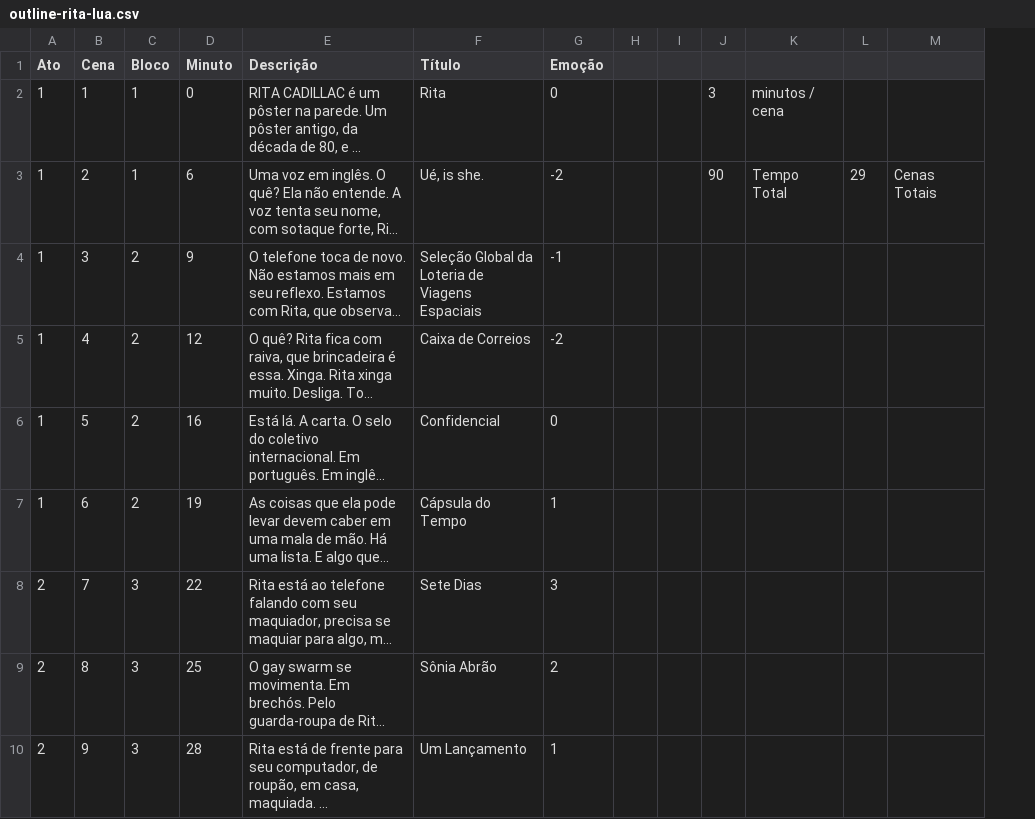
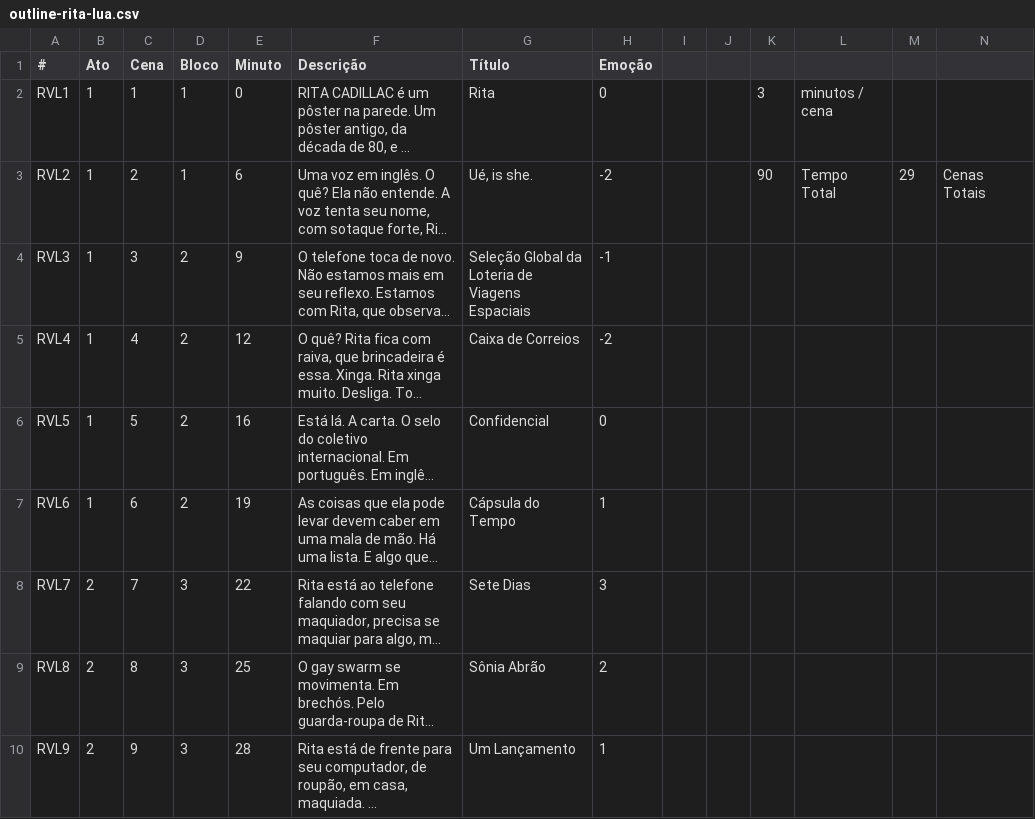
Before and after one commit to maiaoazem/gira.guru, a CSV file: lab/outlines/outline-rita-lua.csv, drawn as a sheet; only a part is shown; long unchanged cells end in …; the diff names each change by its address in the sheet, - before the commit and + after, or states it on an @@ line.

```diff
--- a/lab/outlines/outline-rita-lua.csv
+++ b/lab/outlines/outline-rita-lua.csv
+column A (#), rows 2-10: RVL1 | RVL2 | RVL3 | RVL4 | RVL5 | RVL6 | RVL7 | RVL8 | RVL9
```
Also changed, not shown: 6 other files.
